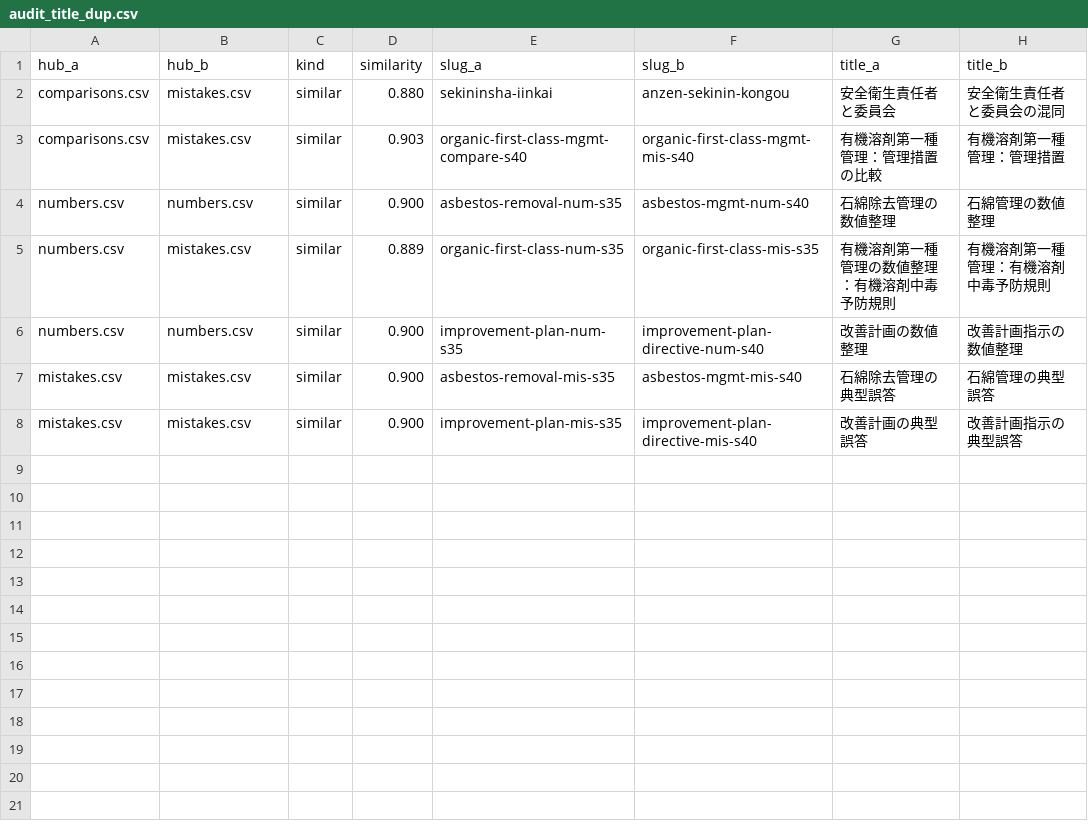
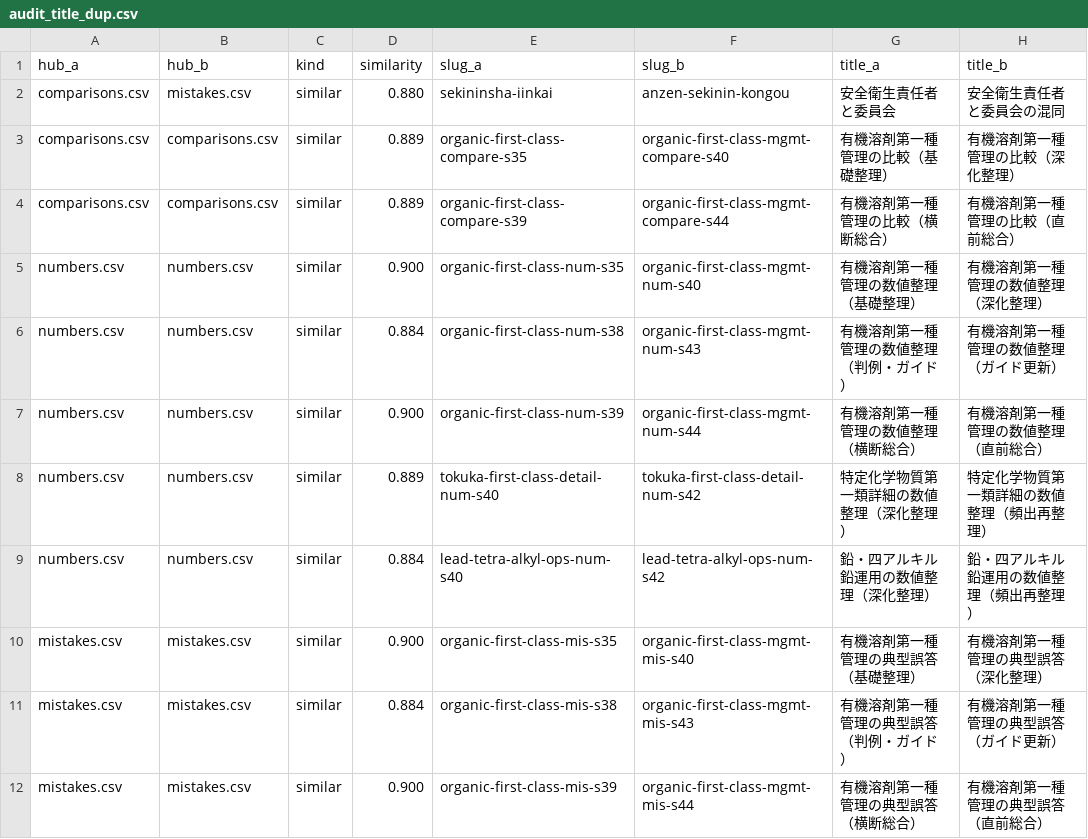
Before and after one commit to takkenshiken2026-sudo/eisei1shu-master, a CSV file: reports/hub_audit/audit_title_dup.csv, drawn as a sheet; only a part is shown; the diff covers the shown part only.

Commit message:
chore: ハブ監査修正・numbers照合完了・ドキュメント150件目標
audit_hub_quality/hub_quality_gate の ROOT 修正、監査レポート更新、
knowledge-hub-article-templates を150件目標に同期。

```diff
--- a/reports/hub_audit/audit_title_dup.csv
+++ b/reports/hub_audit/audit_title_dup.csv
@@ -2,7 +2,11 @@ hub_a,hub_b,kind,similarity,slug_a,slug_b,title_a,title_b
 comparisons.csv,mistakes.csv,similar,0.880,sekininsha-iinkai,anzen-sekinin-kongou,安全衛生責任者と委員会,安全衛生責任者と委員会の混同
-comparisons.csv,mistakes.csv,similar,0.903,organic-first-class-mgmt-compare-s40,organic-first-class-mgmt-mis-s40,有機溶剤第一種管理：管理措置の比較,有機溶剤第一種管理：管理措置
-numbers.csv,numbers.csv,similar,0.900,asbestos-removal-num-s35,asbestos-mgmt-num-s40,石綿除去管理の数値整理,石綿管理の数値整理
-numbers.csv,mistakes.csv,similar,0.889,organic-first-class-num-s35,organic-first-class-mis-s35,有機溶剤第一種管理の数値整理：有機溶剤中毒予防規則,有機溶剤第一種管理：有機溶剤中毒予防規則
-numbers.csv,numbers.csv,similar,0.900,improvement-plan-num-s35,improvement-plan-directive-num-s40,改善計画の数値整理,改善計画指示の数値整理
-mistakes.csv,mistakes.csv,similar,0.900,asbestos-removal-mis-s35,asbestos-mgmt-mis-s40,石綿除去管理の典型誤答,石綿管理の典型誤答
-mistakes.csv,mistakes.csv,similar,0.900,improvement-plan-mis-s35,improvement-plan-directive-mis-s40,改善計画の典型誤答,改善計画指示の典型誤答
+comparisons.csv,comparisons.csv,similar,0.889,organic-first-class-compare-s35,organic-first-class-mgmt-compare-s40,有機溶剤第一種管理の比較（基礎整理）,有機溶剤第一種管理の比較（深化整理）
+comparisons.csv,comparisons.csv,similar,0.889,organic-first-class-compare-s39,organic-first-class-mgmt-compare-s44,有機溶剤第一種管理の比較（横断総合）,有機溶剤第一種管理の比較（直前総合）
+numbers.csv,numbers.csv,similar,0.900,organic-first-class-num-s35,organic-first-class-mgmt-num-s40,有機溶剤第一種管理の数値整理（基礎整理）,有機溶剤第一種管理の数値整理（深化整理）
+numbers.csv,numbers.csv,similar,0.884,organic-first-class-num-s38,organic-first-class-mgmt-num-s43,有機溶剤第一種管理の数値整理（判例・ガイド）,有機溶剤第一種管理の数値整理（ガイド更新）
+numbers.csv,numbers.csv,similar,0.900,organic-first-class-num-s39,organic-first-class-mgmt-num-s44,有機溶剤第一種管理の数値整理（横断総合）,有機溶剤第一種管理の数値整理（直前総合）
+numbers.csv,numbers.csv,similar,0.889,tokuka-first-class-detail-num-s40,tokuka-first-class-detail-num-s42,特定化学物質第一類詳細の数値整理（深化整理）,特定化学物質第一類詳細の数値整理（頻出再整理）
+numbers.csv,numbers.csv,similar,0.884,lead-tetra-alkyl-ops-num-s40,lead-tetra-alkyl-ops-num-s42,鉛・四アルキル鉛運用の数値整理（深化整理）,鉛・四アルキル鉛運用の数値整理（頻出再整理）
+mistakes.csv,mistakes.csv,similar,0.900,organic-first-class-mis-s35,organic-first-class-mgmt-mis-s40,有機溶剤第一種管理の典型誤答（基礎整理）,有機溶剤第一種管理の典型誤答（深化整理）
+mistakes.csv,mistakes.csv,similar,0.884,organic-first-class-mis-s38,organic-first-class-mgmt-mis-s43,有機溶剤第一種管理の典型誤答（判例・ガイド）,有機溶剤第一種管理の典型誤答（ガイド更新）
+mistakes.csv,mistakes.csv,similar,0.900,organic-first-class-mis-s39,organic-first-class-mgmt-mis-s44,有機溶剤第一種管理の典型誤答（横断総合）,有機溶剤第一種管理の典型誤答（直前総合）
```
Also changed, not shown: 2 added rows elsewhere in this file, 5 other files.
